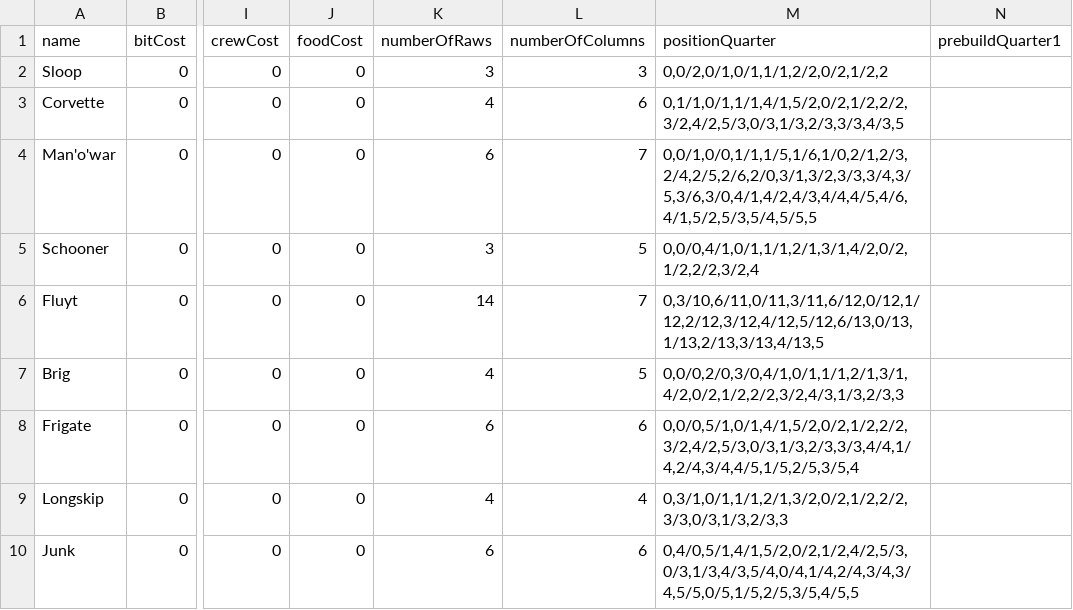
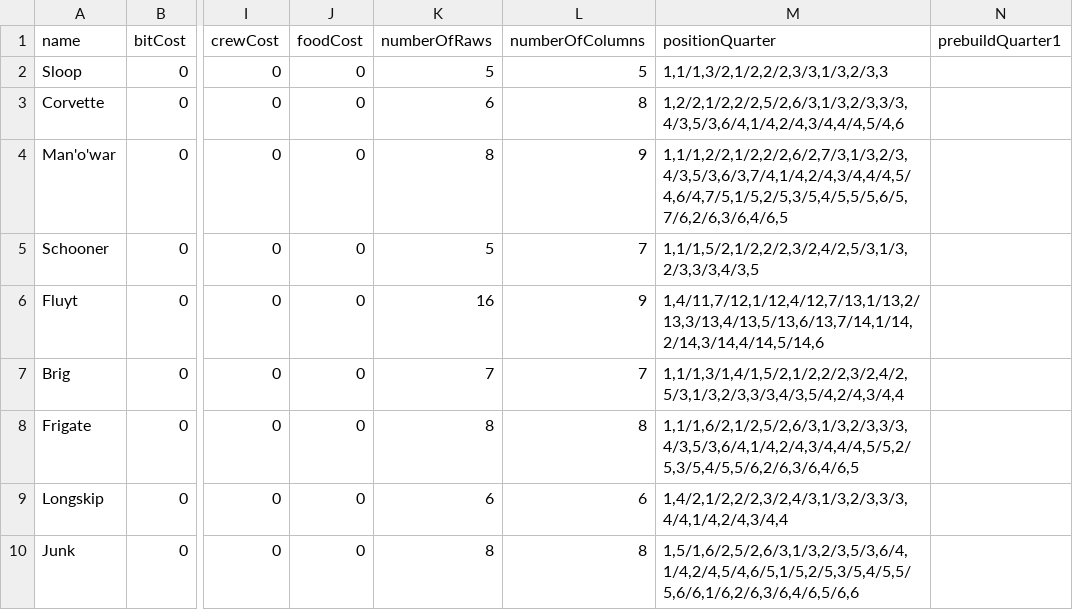
Before and after one commit to felix-arnold/Management_Game, a CSV file: AirshipData.csv, drawn as a sheet; only a part is shown, gaps mark what is left out; the diff names each change by its address in the sheet, - before the commit and + after, or states it on an @@ line.

Commit message:
Quarter position's update

```diff
--- a/AirshipData.csv
+++ b/AirshipData.csv
-K2 (numberOfRaws): 3
+K2 (numberOfRaws): 5
-L2 (numberOfColumns): 3
+L2 (numberOfColumns): 5
-M2 (positionQuarter): 0,0/2,0/1,0/1,1/1,2/2,0/2,1/2,2
+M2 (positionQuarter): 1,1/1,3/2,1/2,2/2,3/3,1/3,2/3,3
-K3 (numberOfRaws): 4
+K3 (numberOfRaws): 6
-L3 (numberOfColumns): 6
+L3 (numberOfColumns): 8
-M3 (positionQuarter): 0,1/1,0/1,1/1,4/1,5/2,0/2,1/2,2/2,3/2,4/2,5/3,0/3,1/3,2/3,3/3,4/3,5
+M3 (positionQuarter): 1,2/2,1/2,2/2,5/2,6/3,1/3,2/3,3/3,4/3,5/3,6/4,1/4,2/4,3/4,4/4,5/4,6
-K4 (numberOfRaws): 6
+K4 (numberOfRaws): 8
-L4 (numberOfColumns): 7
+L4 (numberOfColumns): 9
-M4 (positionQuarter): 0,0/1,0/0,1/1,1/5,1/6,1/0,2/1,2/3,2/4,2/5,2/6,2/0,3/1,3/2,3/3,3/4,3/5,3/6,3/0,4/1,4/2,4/3,4/4,4/5,4/6,4/1,5/2,5/3,5/4,5/5,5
+M4 (positionQuarter): 1,1/1,2/2,1/2,2/2,6/2,7/3,1/3,2/3,4/3,5/3,6/3,7/4,1/4,2/4,3/4,4/4,5/4,6/4,7/5,1/5,2/5,3/5,4/5,5/5,6/5,7/6,2/6,3/6,4/6,5
-K5 (numberOfRaws): 3
+K5 (numberOfRaws): 5
-L5 (numberOfColumns): 5
+L5 (numberOfColumns): 7
-M5 (positionQuarter): 0,0/0,4/1,0/1,1/1,2/1,3/1,4/2,0/2,1/2,2/2,3/2,4
+M5 (positionQuarter): 1,1/1,5/2,1/2,2/2,3/2,4/2,5/3,1/3,2/3,3/3,4/3,5
-K6 (numberOfRaws): 14
+K6 (numberOfRaws): 16
-L6 (numberOfColumns): 7
+L6 (numberOfColumns): 9
-M6 (positionQuarter): 0,3/10,6/11,0/11,3/11,6/12,0/12,1/12,2/12,3/12,4/12,5/12,6/13,0/13,1/13,2/13,3/13,4/13,5
+M6 (positionQuarter): 1,4/11,7/12,1/12,4/12,7/13,1/13,2/13,3/13,4/13,5/13,6/13,7/14,1/14,2/14,3/14,4/14,5/14,6
-K7 (numberOfRaws): 4
+K7 (numberOfRaws): 7
-L7 (numberOfColumns): 5
+L7 (numberOfColumns): 7
-M7 (positionQuarter): 0,0/0,2/0,3/0,4/1,0/1,1/1,2/1,3/1,4/2,0/2,1/2,2/2,3/2,4/3,1/3,2/3,3
+M7 (positionQuarter): 1,1/1,3/1,4/1,5/2,1/2,2/2,3/2,4/2,5/3,1/3,2/3,3/3,4/3,5/4,2/4,3/4,4
-K8 (numberOfRaws): 6
+K8 (numberOfRaws): 8
-L8 (numberOfColumns): 6
+L8 (numberOfColumns): 8
-M8 (positionQuarter): 0,0/0,5/1,0/1,4/1,5/2,0/2,1/2,2/2,3/2,4/2,5/3,0/3,1/3,2/3,3/3,4/4,1/4,2/4,3/4,4/5,1/5,2/5,3/5,4
+M8 (positionQuarter): 1,1/1,6/2,1/2,5/2,6/3,1/3,2/3,3/3,4/3,5/3,6/4,1/4,2/4,3/4,4/4,5/5,2/5,3/5,4/5,5/6,2/6,3/6,4/6,5
-K9 (numberOfRaws): 4
+K9 (numberOfRaws): 6
-L9 (numberOfColumns): 4
+L9 (numberOfColumns): 6
-M9 (positionQuarter): 0,3/1,0/1,1/1,2/1,3/2,0/2,1/2,2/2,3/3,0/3,1/3,2/3,3
+M9 (positionQuarter): 1,4/2,1/2,2/2,3/2,4/3,1/3,2/3,3/3,4/4,1/4,2/4,3/4,4
-K10 (numberOfRaws): 6
+K10 (numberOfRaws): 8
-L10 (numberOfColumns): 6
+L10 (numberOfColumns): 8
-M10 (positionQuarter): 0,4/0,5/1,4/1,5/2,0/2,1/2,4/2,5/3,0/3,1/3,4/3,5/4,0/4,1/4,2/4,3/4,3/4,5/5,0/5,1/5,2/5,3/5,4/5,5
+M10 (positionQuarter): 1,5/1,6/2,5/2,6/3,1/3,2/3,5/3,6/4,1/4,2/4,5/4,6/5,1/5,2/5,3/5,4/5,5/5,6/6,1/6,2/6,3/6,4/6,5/6,6
```
